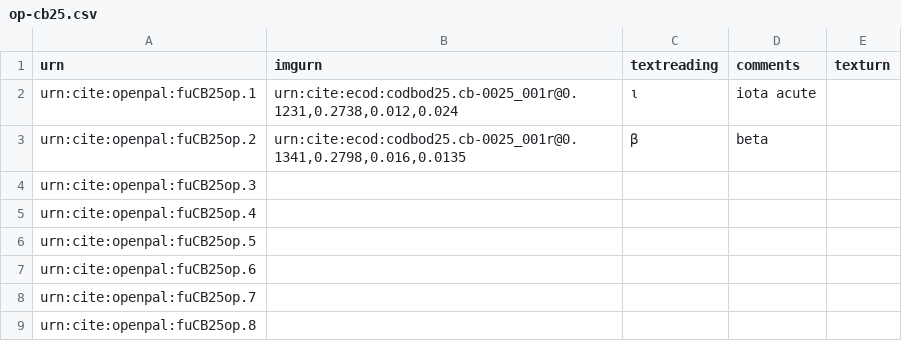
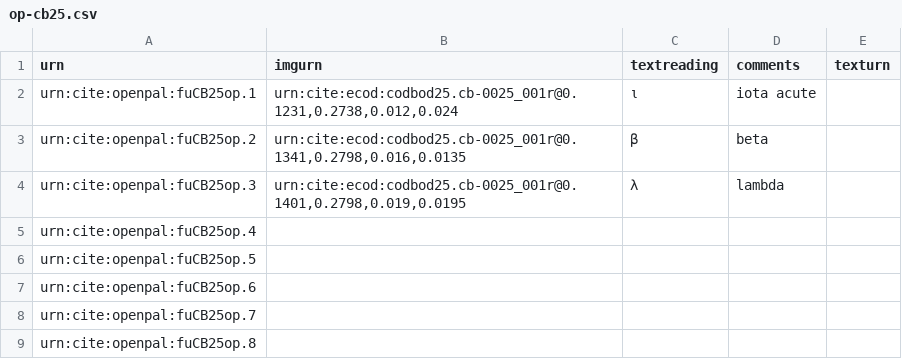
Before and after one commit to Eumaeus/codbod25, a CSV file: collections/op-cb25.csv, drawn as a sheet; only a part is shown.

Commit message:
Update op-cb25.csv

```diff
--- a/collections/op-cb25.csv
+++ b/collections/op-cb25.csv
@@ -3,3 +3,3 @@ urn:cite:openpal:fuCB25op.1,"urn:cite:ecod:codbod25.cb-0025_001r@0.1231,0.2738,0
 urn:cite:openpal:fuCB25op.2,"urn:cite:ecod:codbod25.cb-0025_001r@0.1341,0.2798,0.016,0.0135",β,beta,
-urn:cite:openpal:fuCB25op.3,,,,
+urn:cite:openpal:fuCB25op.3,"urn:cite:ecod:codbod25.cb-0025_001r@0.1401,0.2798,0.019,0.0195",λ,lambda,
 urn:cite:openpal:fuCB25op.4,,,,
```
